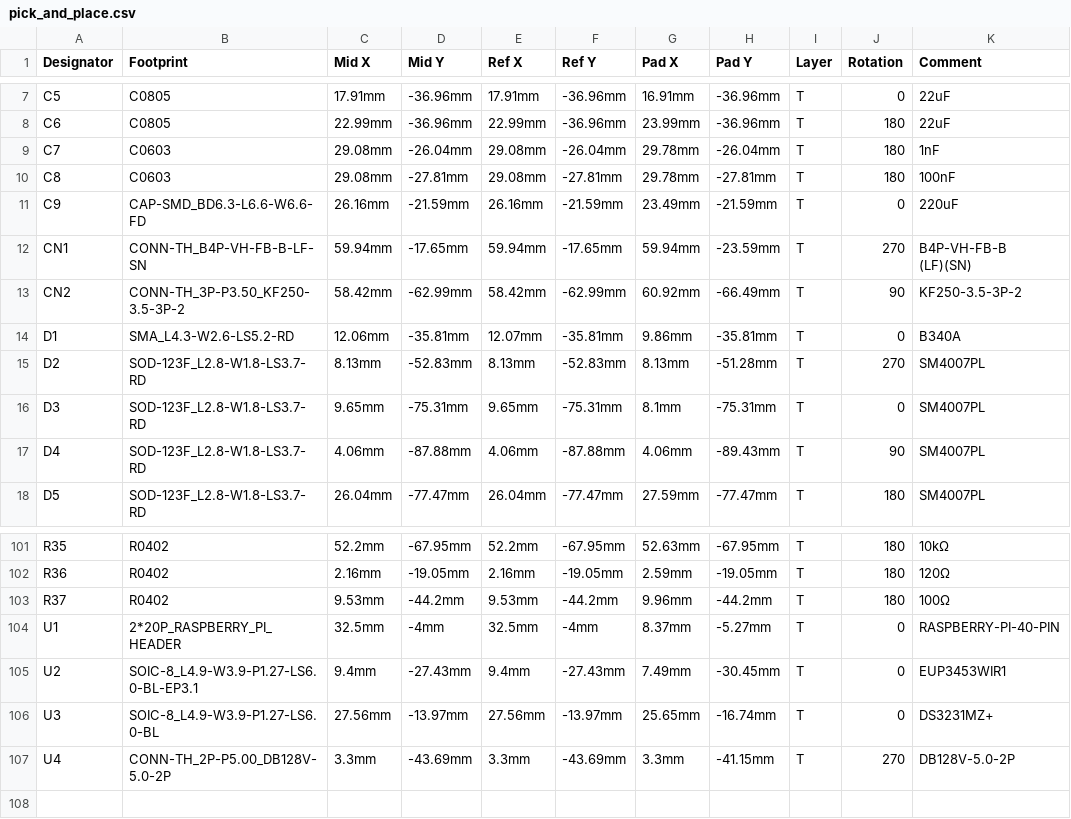
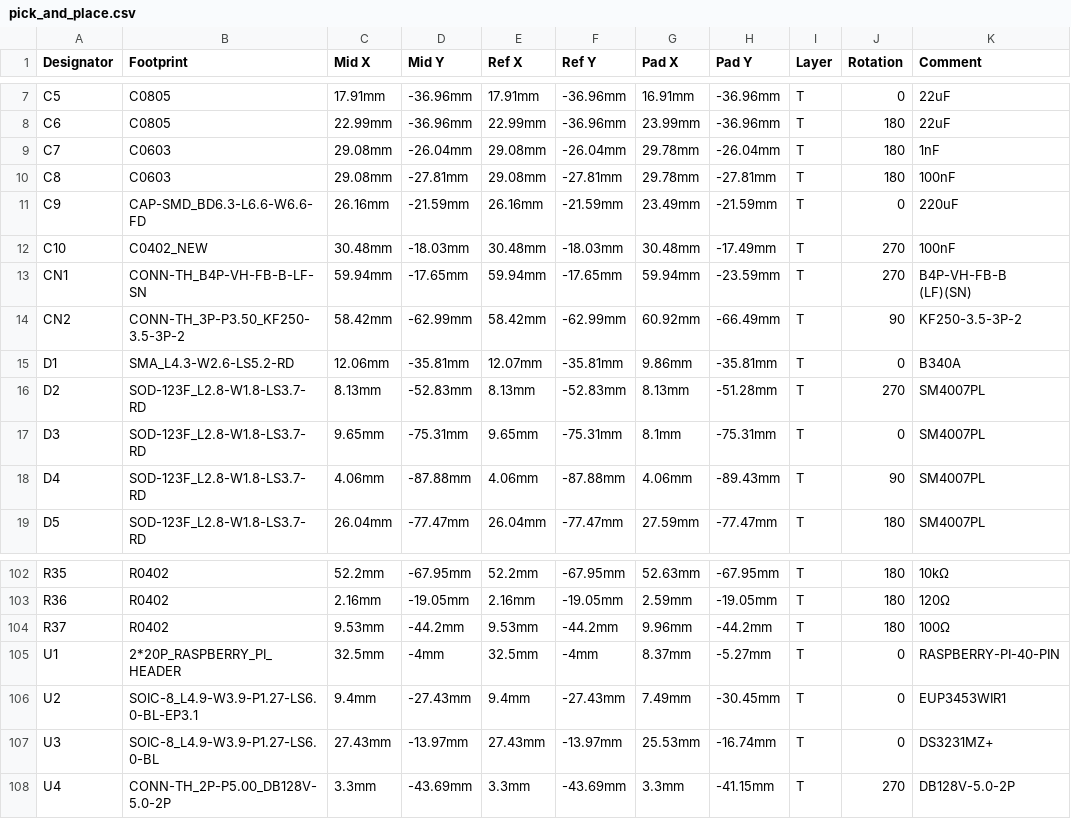
Before and after one commit to dereulenspiegel/cbpi_hat, a CSV file: production_files/pick_and_place.csv, drawn as a sheet; only a part is shown, gaps mark what is left out; addresses are those after the commit; the diff names each change by its address in the sheet, - before the commit and + after, or states it on an @@ line.

```diff
--- a/production_files/pick_and_place.csv
+++ b/production_files/pick_and_place.csv
+row 12: C10 | C0402_NEW | 30.48mm | -18.03mm | 30.48mm | -18.03mm | 30.48mm | -17.49mm | T | 270 | 100nF
-C107 (Mid X): 27.56mm
+C107 (Mid X): 27.43mm
-E107 (Ref X): 27.56mm
+E107 (Ref X): 27.43mm
-G107 (Pad X): 25.65mm
+G107 (Pad X): 25.53mm
```
Also changed, not shown: production_files/bom.csv, 4 other files.
